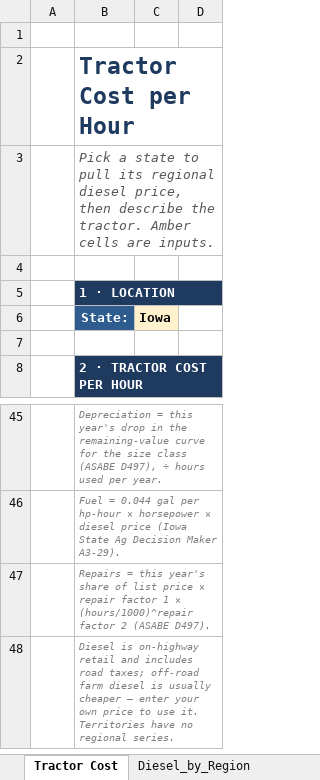
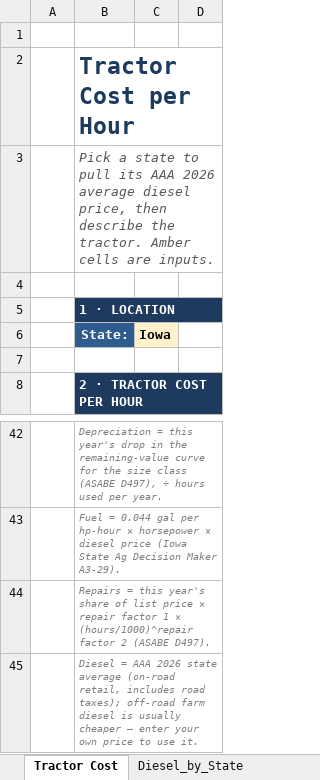
Before and after one commit to JocelynF4/Cow-Calf-USDA-Averages, an Excel workbook: Tractor Cost per Hour.xlsx, sheet Tractor Cost, drawn as a sheet; only a part is shown, gaps mark what is left out; values as stored, in another font and other column widths than the file's, no borders; addresses are those after the commit; the diff covers the shown part only; the diff names each change by its address in the sheet, - before the commit and + after, or states it on an @@ line.

```diff
--- a/Tractor Cost per Hour.xlsx (sheet Tractor Cost)
+++ b/Tractor Cost per Hour.xlsx (sheet Tractor Cost)
-sheet tab: Diesel_by_Region
+sheet tab: Diesel_by_State
-B3 (State:): …pull its regional diesel price,…
+B3 (State:): …pull its AAA 2026 average diesel price,…
-B45 (State:): Diesel is on-highway retail and includes road taxes; off-road farm diesel is usually cheaper — enter your own price to use it. Territories have no regional series.
+B45 (State:): Diesel = AAA 2026 state average (on-road retail, includes road taxes); off-road farm diesel is usually cheaper — enter your own price to use it.
```
Also changed, not shown: 1 added row, 4 removed rows and 14 edited cells elsewhere in this sheet, sheet Diesel_by_State, sheet Tractor_Factors, other sheet tabs, Rancher_Lookup_Combined.xlsx, 11 other files.
